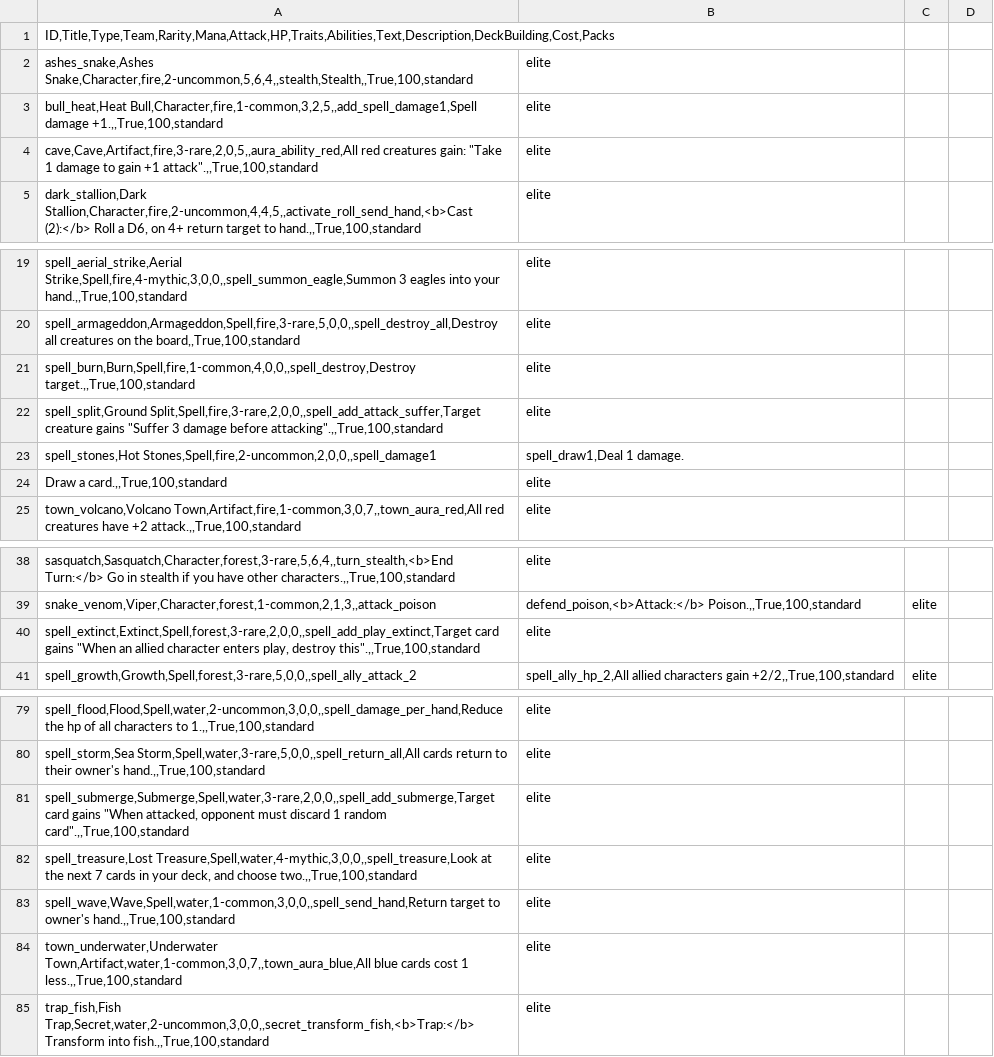
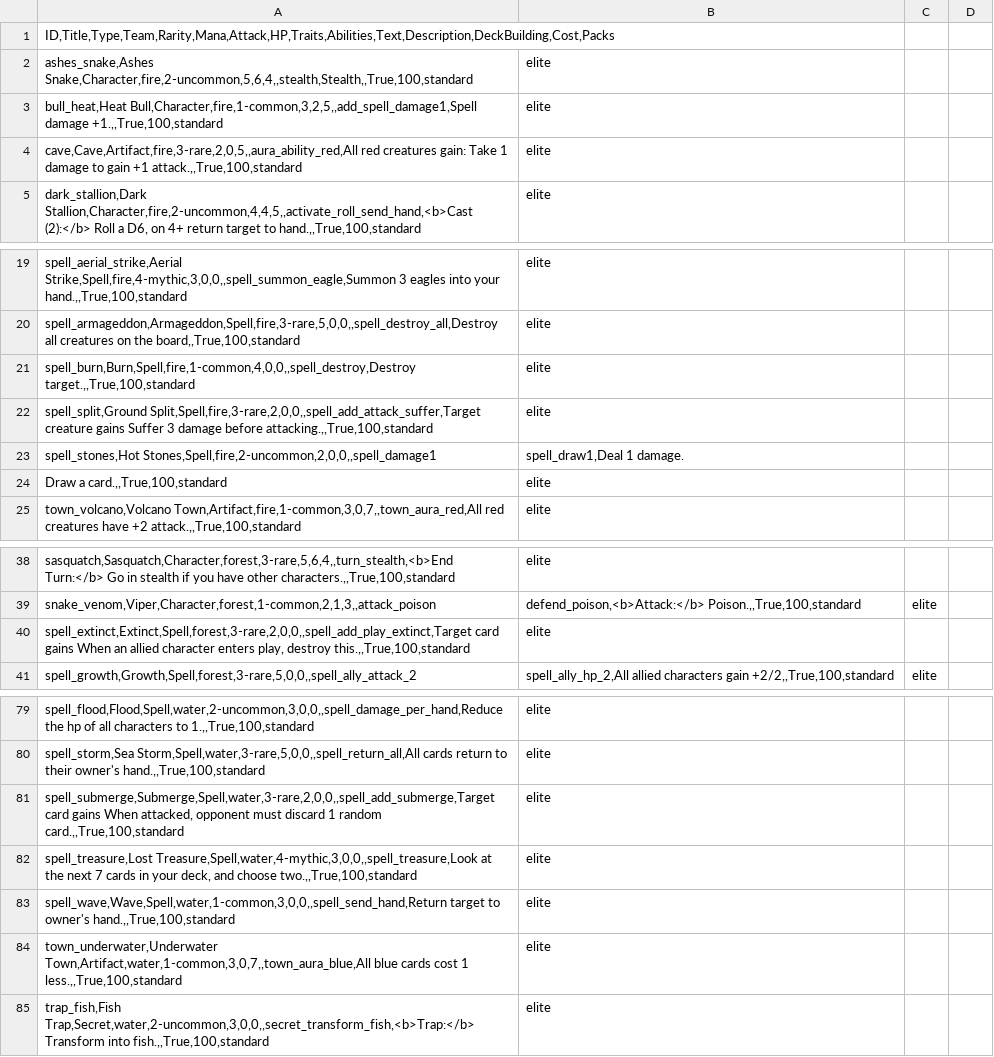
Before and after one commit to mafty-s/hex256, a CSV file: unity_client/Assets/Export/CardData.csv, drawn as a sheet; only a part is shown, gaps mark what is left out.

Commit message:
add import

```diff
--- a/unity_client/Assets/Export/CardData.csv
+++ b/unity_client/Assets/Export/CardData.csv
@@ -3,3 +3,3 @@ ashes_snake,Ashes Snake,Character,fire,2-uncommon,5,6,4,,stealth,Stealth,,True,1
 bull_heat,Heat Bull,Character,fire,1-common,3,2,5,,add_spell_damage1,Spell damage +1.,,True,100,standard|elite
-cave,Cave,Artifact,fire,3-rare,2,0,5,,aura_ability_red,All red creatures gain: "Take 1 damage to gain +1 attack".,,True,100,standard|elite
+cave,Cave,Artifact,fire,3-rare,2,0,5,,aura_ability_red,All red creatures gain: Take 1 damage to gain +1 attack.,,True,100,standard|elite
 dark_stallion,Dark Stallion,Character,fire,2-uncommon,4,4,5,,activate_roll_send_hand,<b>Cast (2):</b> Roll a D6, on 4+ return target to hand.,,True,100,standard|elite
@@ -21,3 +21,3 @@ spell_armageddon,Armageddon,Spell,fire,3-rare,5,0,0,,spell_destroy_all,Destroy a
 spell_burn,Burn,Spell,fire,1-common,4,0,0,,spell_destroy,Destroy target.,,True,100,standard|elite
-spell_split,Ground Split,Spell,fire,3-rare,2,0,0,,spell_add_attack_suffer,Target creature gains "Suffer 3 damage before attacking".,,True,100,standard|elite
+spell_split,Ground Split,Spell,fire,3-rare,2,0,0,,spell_add_attack_suffer,Target creature gains Suffer 3 damage before attacking.,,True,100,standard|elite
 spell_stones,Hot Stones,Spell,fire,2-uncommon,2,0,0,,spell_damage1|spell_draw1,Deal 1 damage.
@@ -39,3 +39,3 @@ sasquatch,Sasquatch,Character,forest,3-rare,5,6,4,,turn_stealth,<b>End Turn:</b>
 snake_venom,Viper,Character,forest,1-common,2,1,3,,attack_poison|defend_poison,<b>Attack:</b> Poison.,,True,100,standard|elite
-spell_extinct,Extinct,Spell,forest,3-rare,2,0,0,,spell_add_play_extinct,Target card gains "When an allied character enters play, destroy this".,,True,100,standard|elite
+spell_extinct,Extinct,Spell,forest,3-rare,2,0,0,,spell_add_play_extinct,Target card gains When an allied character enters play, destroy this.,,True,100,standard|elite
 spell_growth,Growth,Spell,forest,3-rare,5,0,0,,spell_ally_attack_2|spell_ally_hp_2,All allied characters gain +2/2,,True,100,standard|elite
@@ -80,3 +80,3 @@ spell_flood,Flood,Spell,water,2-uncommon,3,0,0,,spell_damage_per_hand,Reduce the
 spell_storm,Sea Storm,Spell,water,3-rare,5,0,0,,spell_return_all,All cards return to their owner's hand.,,True,100,standard|elite
-spell_submerge,Submerge,Spell,water,3-rare,2,0,0,,spell_add_submerge,Target card gains "When attacked, opponent must discard 1 random card".,,True,100,standard|elite
+spell_submerge,Submerge,Spell,water,3-rare,2,0,0,,spell_add_submerge,Target card gains When attacked, opponent must discard 1 random card.,,True,100,standard|elite
 spell_treasure,Lost Treasure,Spell,water,4-mythic,3,0,0,,spell_treasure,Look at the next 7 cards in your deck, and choose two.,,True,100,standard|elite
```
